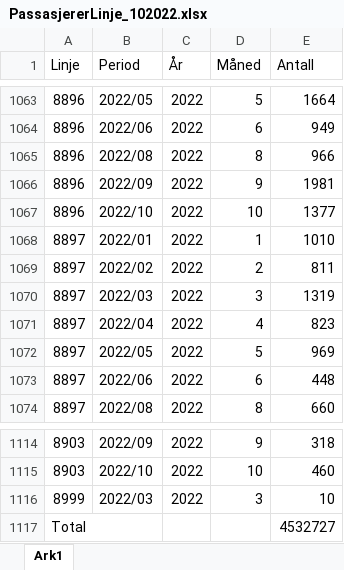
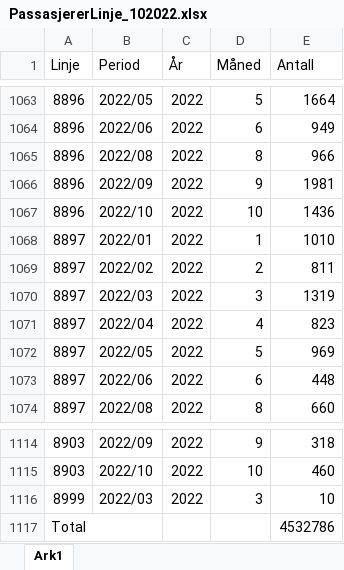
Before and after one commit to klmrules/bypakke_grenland, an Excel workbook: data til pbi/passasjertall_måned/PassasjererLinje_102022.xlsx, sheet Ark1, drawn as a sheet; only a part is shown, gaps mark what is left out; values as stored, in another font and other column widths than the file's, no borders; the diff names each change by its address in the sheet, - before the commit and + after, or states it on an @@ line.

```diff
--- a/data til pbi/passasjertall_måned/PassasjererLinje_102022.xlsx (sheet Ark1)
+++ b/data til pbi/passasjertall_måned/PassasjererLinje_102022.xlsx (sheet Ark1)
-E1067 (Antall): 1377
+E1067 (Antall): 1436
-E1117 (Antall): 4532727
+E1117 (Antall): 4532786
```
Also changed, not shown: data til pbi/LineName.xlsx, data til pbi/Passasjertall_metropendel.xlsx.
